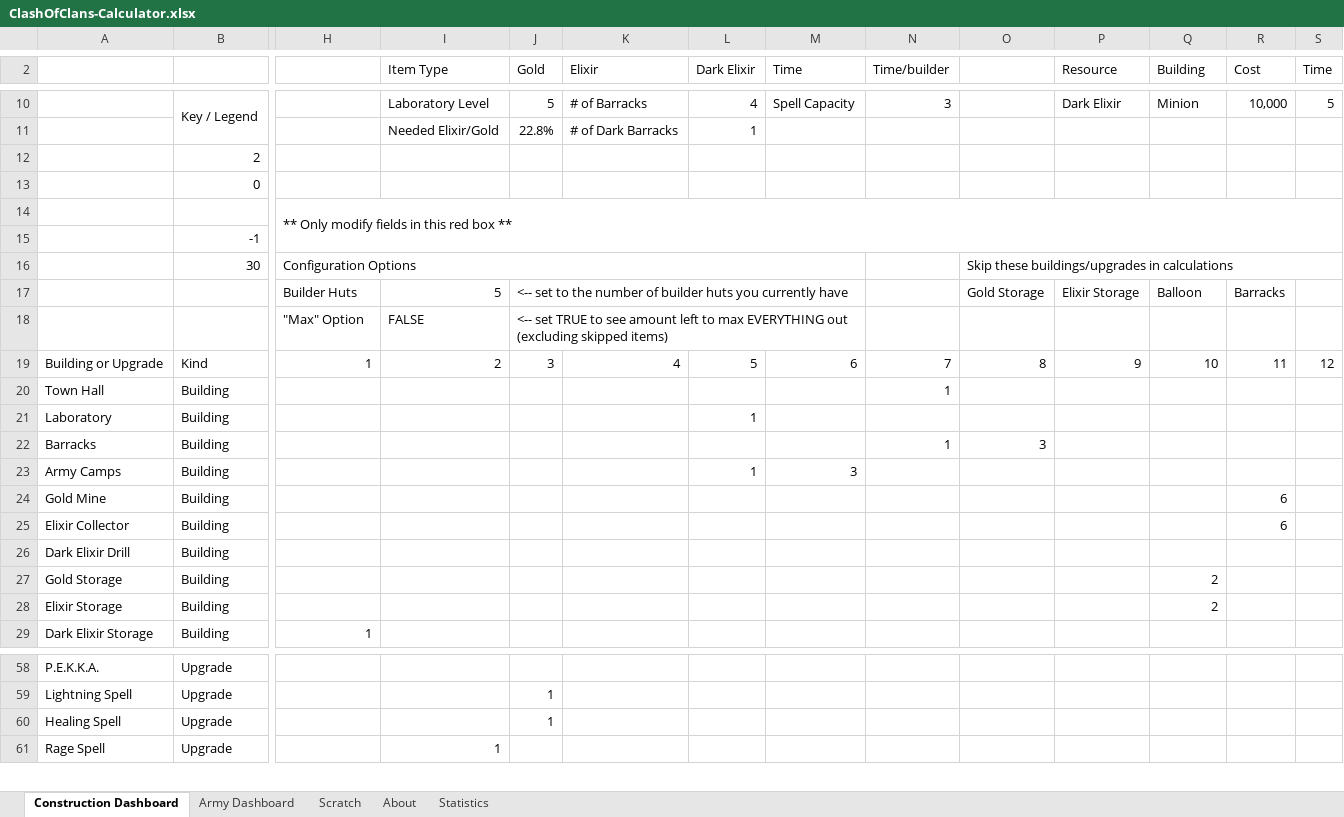
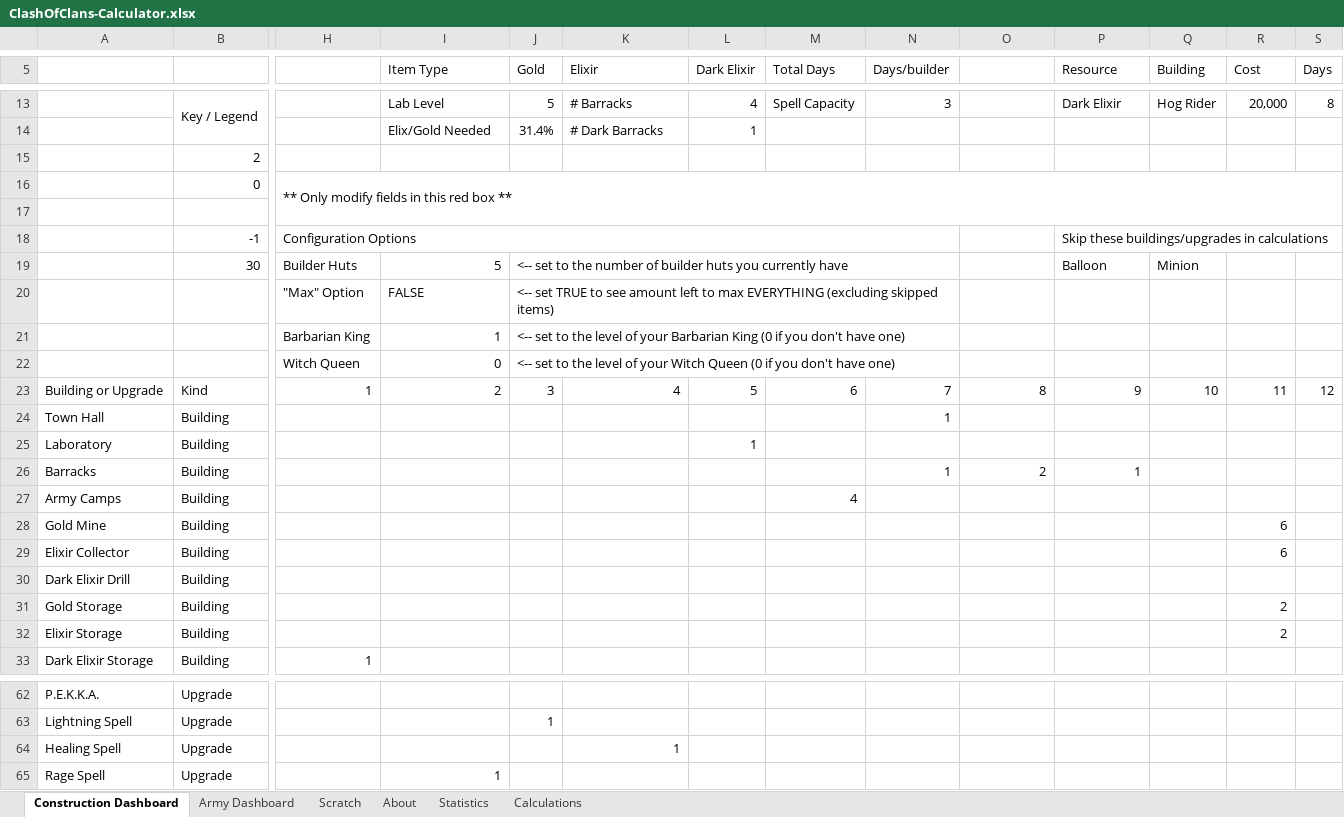
Before and after one commit to straxhaber/clashofclans-calculator, an Excel workbook: ClashOfClans-Calculator.xlsx, sheet Construction Dashboard, drawn as a sheet; only a part is shown, gaps mark what is left out; values as stored, in another font and other column widths than the file's, no cell formats; conditional formats and table styles not drawn; removed rows and columns are numbered as before the commit, all else as after; rows hold the shown columns only; the diff covers the shown part only; the diff names each change by its address in the sheet, - before the commit and + after, or states it on an @@ line.

Commit message:
incorporated changes from 2014-07-03 COC Update (v6.186.1), added basic validation for inputs; implemented attack sets for units/spells brought into battle, refactored statistics and build dashboard^

```diff
--- a/ClashOfClans-Calculator.xlsx (sheet Construction Dashboard)
+++ b/ClashOfClans-Calculator.xlsx (sheet Construction Dashboard)
+sheet tab: Calculations
-M5: Time
+M5: Total Days
-N5: Time/builder
+N5: Days/builder
-S5: Time
+S5: Days
-I13 (Item Type): Laboratory Level
+I13 (Item Type): Lab Level
-K13 (Elixir): # of Barracks
+K13 (Elixir): # Barracks
-Q13 (Building): Minion
+Q13 (Building): Hog Rider
-R13 (Cost): 10,000
+R13 (Cost): 20,000
-S13 (Days): 5
+S13 (Days): 8
-I14 (Item Type): Needed Elixir/Gold
+I14 (Item Type): Elix/Gold Needed
-J14 (Gold): 22.8%
+J14 (Gold): 31.4%
-K14 (Elixir): # of Dark Barracks
+K14 (Elixir): # Dark Barracks
-H16: (empty)
+H16: ** Only modify fields in this red box **
+H16:S17 merged
-H17: ** Only modify fields in this red box **
+H17: (empty)
-H14:S15 merged
-H18: (empty)
+H18: Configuration Options
+H18:N18 merged
-P18 (Resource): (empty)
+P18 (Resource): Skip these buildings/upgrades in calculations
+P18:S18 merged
-row 16:  | 30 | Configuration Options |  |  |  |  |  |  | Skip these buildings/upgrades in calculations
-row 17:  |  | Builder Huts | 5 | <-- set to the number of builder huts you currently have |  |  |  |  | Gold Storage | Elixir Storage | Balloon | Barracks
+row 19:  | 30 | Builder Huts | 5 | <-- set to the number of builder huts you currently have |  |  |  |  |  | Balloon | Minion
-J20 (Gold): …max EVERYTHING out (excluding skipped…
+J20 (Gold): …max EVERYTHING (excluding skipped…
-J18:M18 merged
+J20:N20 merged
+row 21:  |  | Barbarian King | 1 | <-- set to the level of your Barbarian King (0 if you don't have one)
+row 22:  |  | Witch Queen | 0 | <-- set to the level of your Witch Queen (0 if you don't have one)
-O26: 3
+O26: 2
-P26 (Resource): (empty)
+P26 (Resource): 1
-L27 (Dark Elixir): 1
+L27 (Dark Elixir): (empty)
-M27 (Total Days): 3
+M27 (Total Days): 4
-Q31:Q32 (Building): 2
+Q31:Q32 (Building): (empty)
-R31:R32 (Cost): (empty)
+R31:R32 (Cost): 2
-J64 (Gold): 1
+J64 (Gold): (empty)
-K64 (Elixir): (empty)
+K64 (Elixir): 1
```
Also changed, not shown: 4 added rows, 105 removed rows and 31 edited cells elsewhere in this sheet, sheet Statistics, sheet Army Dashboard, sheet About, sheet Scratch, cell formats, formulas that keep their value, hidden cells.
